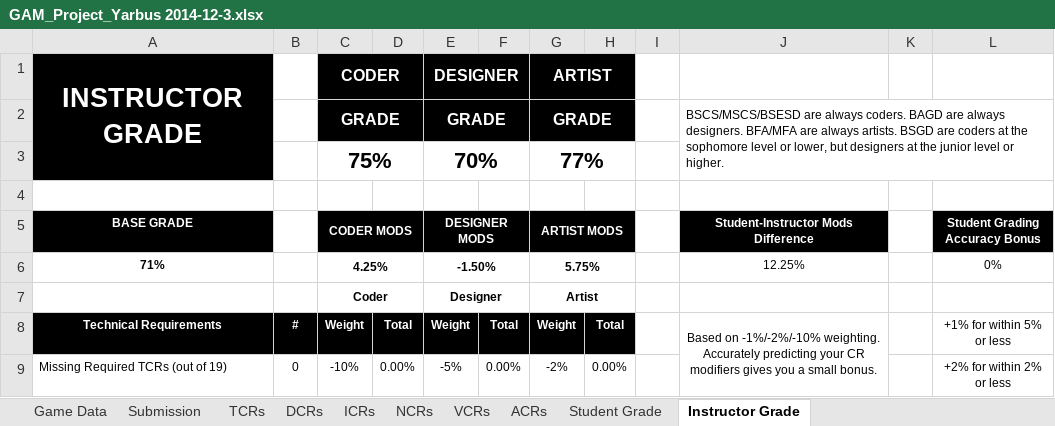
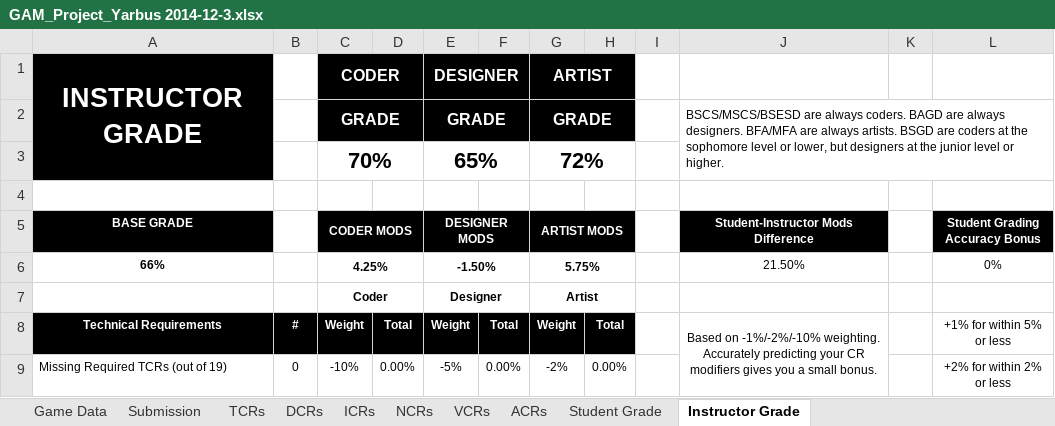
Before and after one commit to ColinAvrech/TeamYarbus, an Excel workbook: Documents+Tools/GAM_Project_Yarbus 2014-12-3.xlsx, sheet Instructor Grade, drawn as a sheet; only a part is shown; values as stored, in another font and other column widths than the file's, no borders; removed rows and columns are numbered as before the commit, all else as after; the diff names each change by its address in the sheet, - before the commit and + after, or states it on an @@ line.

```diff
--- a/Documents+Tools/GAM_Project_Yarbus 2014-12-3.xlsx (sheet Instructor Grade)
+++ b/Documents+Tools/GAM_Project_Yarbus 2014-12-3.xlsx (sheet Instructor Grade)
-row 3:  |  | 75% |  | 70% |  | 77%
+row 3:  |  | 70% |  | 65% |  | 72%
-A6 (BASE GRADE): 71%
+A6 (BASE GRADE): 66%
-J6: 12.25%
+J6: 21.50%
```
Also changed, not shown: sheet Student Grade, sheet TCRs, sheet VCRs, sheet Submission, sheet ICRs, 50 other files.
